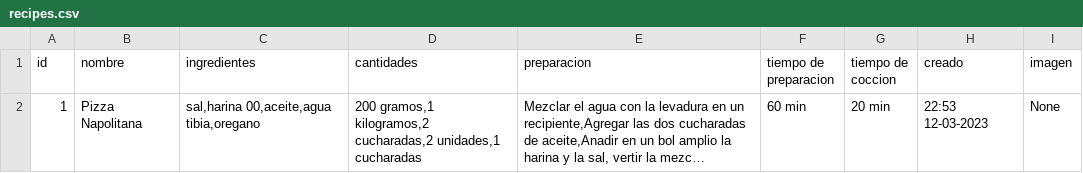
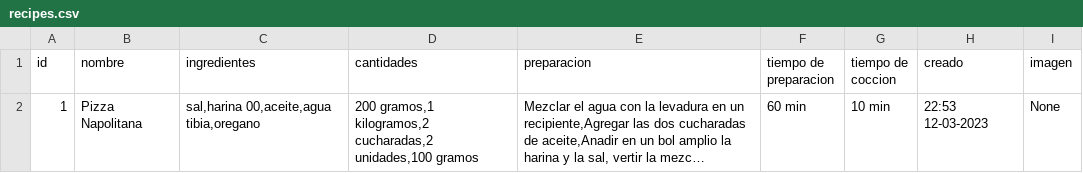
Before and after one commit to Mettralla/recetario_cocina_app, a CSV file: csv_files/recipes.csv, drawn as a sheet; long unchanged cells end in …; the diff names each change by its address in the sheet, - before the commit and + after, or states it on an @@ line.

```diff
--- a/csv_files/recipes.csv
+++ b/csv_files/recipes.csv
-D2 (cantidades): …kilogramos,2 cucharadas,2 unidades,1 cucharadas
+D2 (cantidades): …kilogramos,2 cucharadas,2 unidades,100 gramos
-G2 (tiempo de coccion): 20 min
+G2 (tiempo de coccion): 10 min
```
Also changed, not shown: 4 other files.
